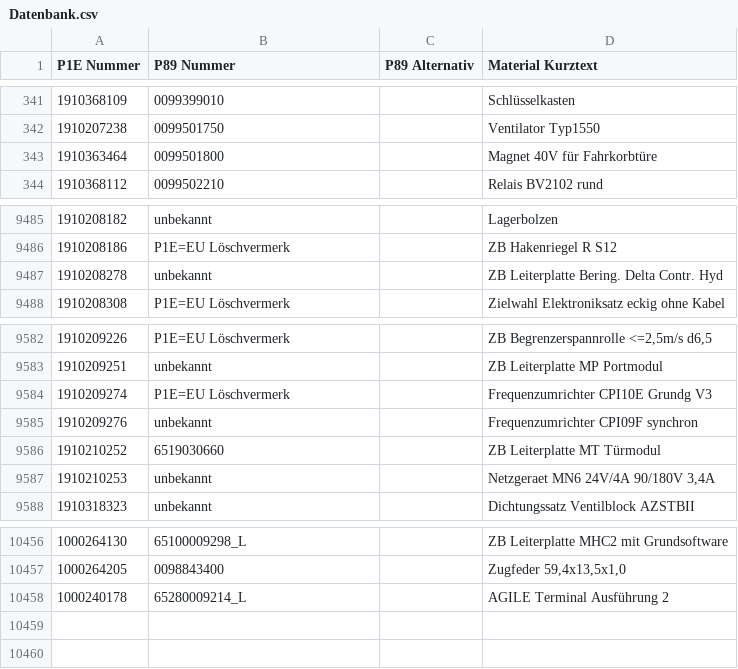
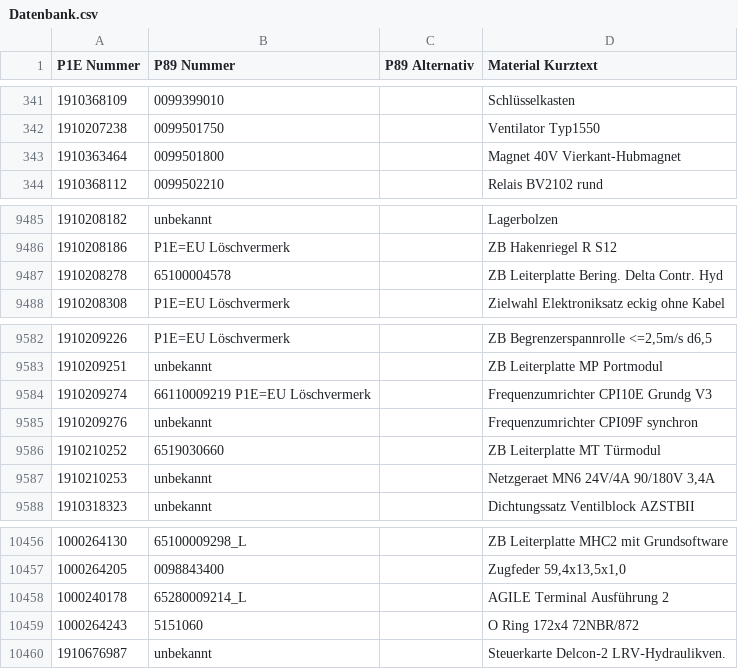
Before and after one commit to Waly1981/ETK_mini, a CSV file: Datenbank.csv, drawn as a sheet; only a part is shown, gaps mark what is left out; the diff names each change by its address in the sheet, - before the commit and + after, or states it on an @@ line.

Commit message:
28.01.2026 - 15:42:16 Uhr

```diff
--- a/Datenbank.csv
+++ b/Datenbank.csv
-D343 (Material Kurztext): Magnet 40V für Fahrkorbtüre
+D343 (Material Kurztext): Magnet 40V Vierkant-Hubmagnet
-B9487 (P89 Nummer): unbekannt
+B9487 (P89 Nummer): 65100004578
-B9584 (P89 Nummer): P1E=EU Löschvermerk
+B9584 (P89 Nummer): 66110009219 P1E=EU Löschvermerk
+row 10459: 1000264243 | 5151060 |  | O Ring 172x4 72NBR/872
+row 10460: 1910676987 | unbekannt |  | Steuerkarte Delcon‑2 LRV‑Hydraulikven.
```
